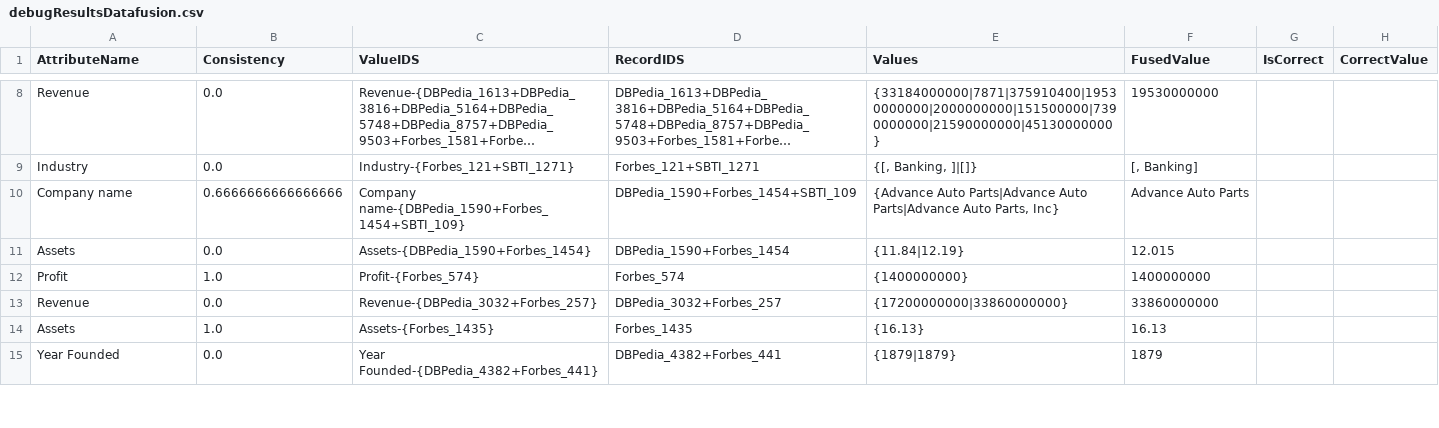
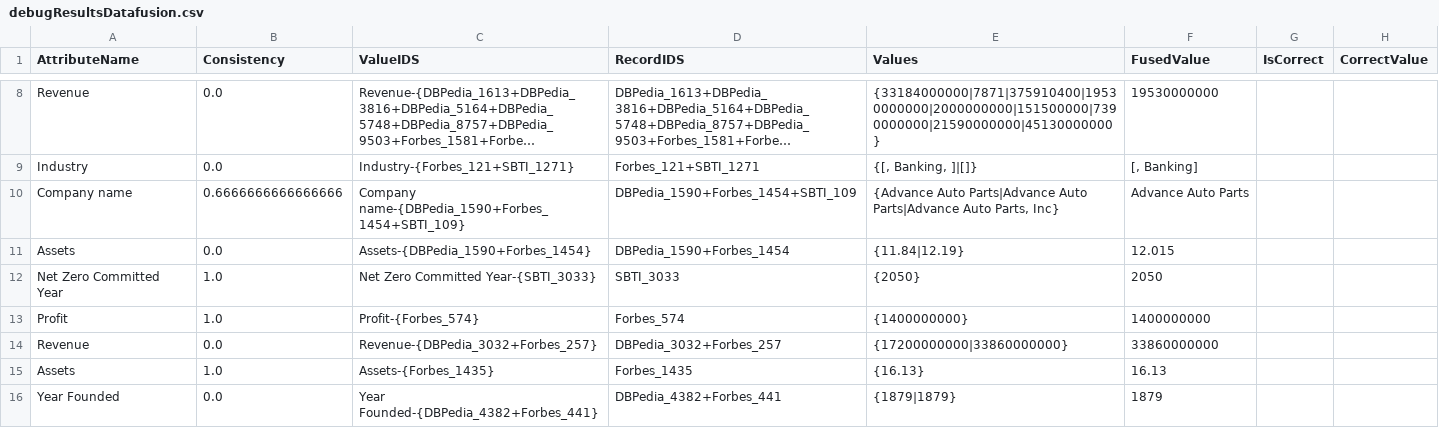
Before and after one commit to StayFN/WebDataIntegrationProj, a CSV file: Java/DataFusion/data/output/debugResultsDatafusion.csv, drawn as a sheet; only a part is shown, gaps mark what is left out; long unchanged cells end in …; the diff covers the shown part only; the diff names each change by its address in the sheet, - before the commit and + after, or states it on an @@ line.

Commit message:
Copmany.java final attribtues

```diff
--- a/Java/DataFusion/data/output/debugResultsDatafusion.csv
+++ b/Java/DataFusion/data/output/debugResultsDatafusion.csv
+row 12: Net Zero Committed Year | 1.0 | Net Zero Committed Year-{SBTI_3033} | SBTI_3033 | {2050} | 2050
```
Also changed, not shown: 3 added rows and 4 removed rows elsewhere in this file, Java/DataFusion/data/output/debugResultsDatafusion_recordLevel.csv, 6 other files.
